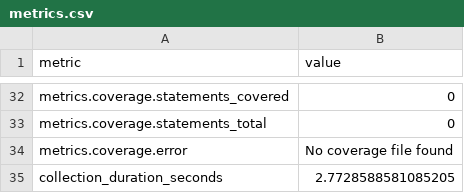
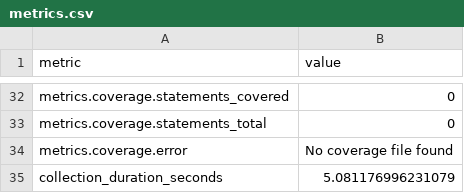
Before and after one commit to i2mint/mongodol, a CSV file: metrics.csv, drawn as a sheet; only a part is shown, gaps mark what is left out; the diff covers the shown part only.

```diff
--- a/metrics.csv
+++ b/metrics.csv
@@ -47,2 +38,2 @@ metrics.coverage.statements_total,0
 metrics.coverage.error,No coverage file found
-collection_duration_seconds,2.7728588581085205
+collection_duration_seconds,5.081176996231079
```
Also changed, not shown: 19 edited cells elsewhere in this file, 2 other files.
